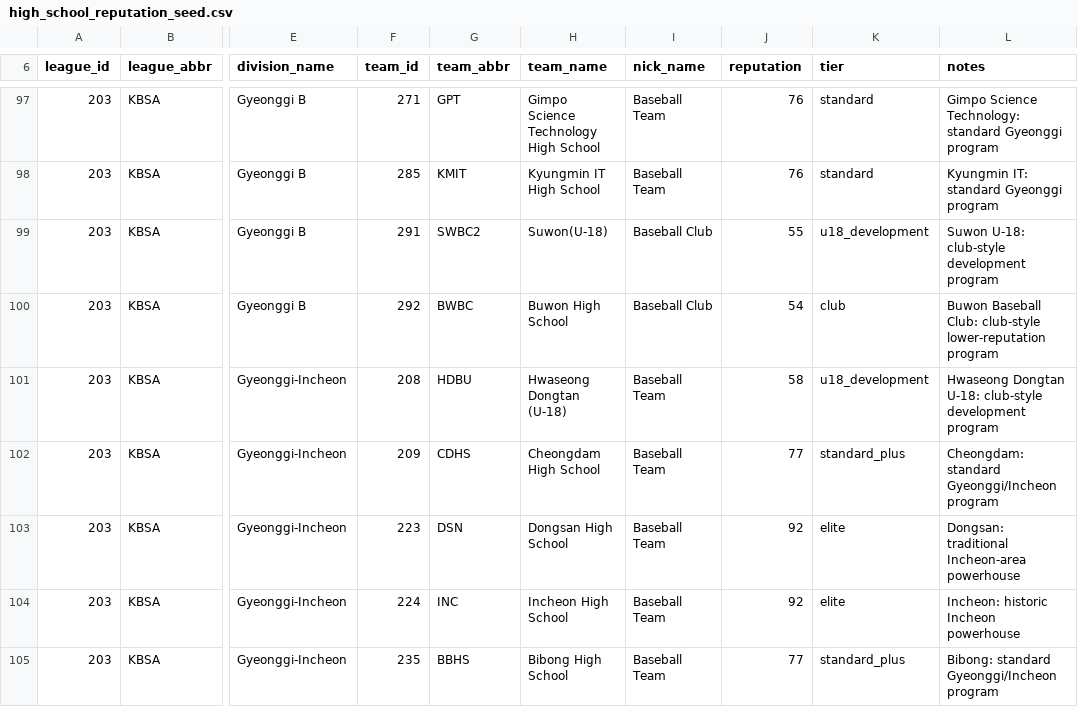
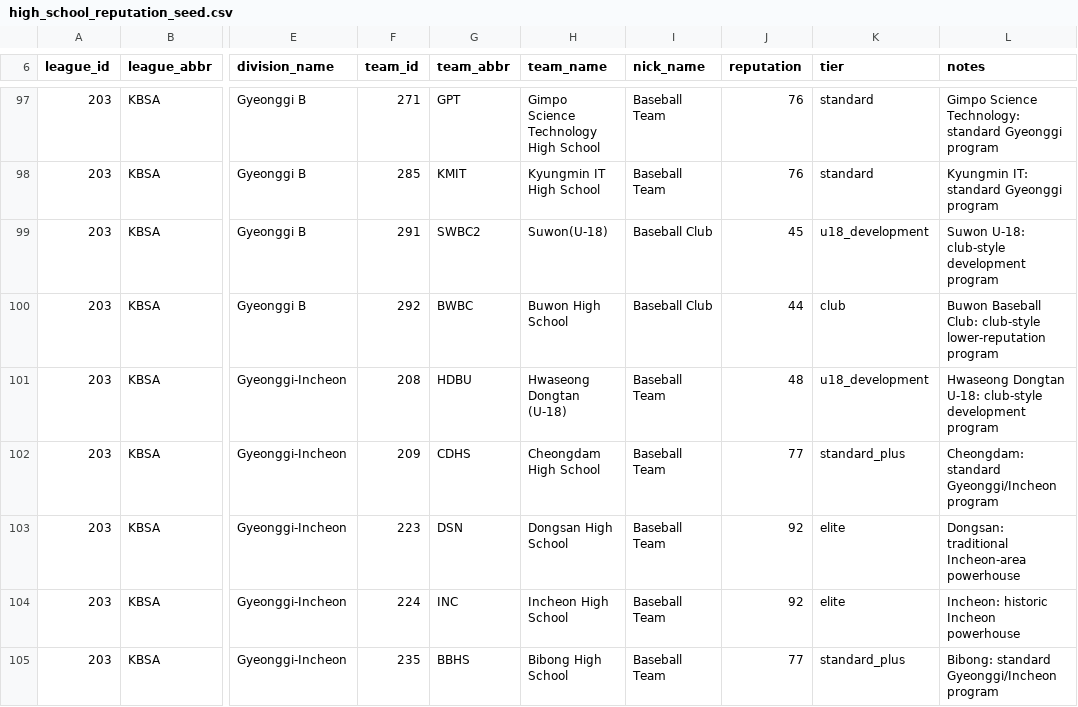
Before and after one commit to lebronisbest623/OOTP27_Ultimate_KBO_Mod_Test, a CSV file: data/seeds/high_school_reputation_seed.csv, drawn as a sheet; only a part is shown, gaps mark what is left out; the diff covers the shown part only; the diff names each change by its address in the sheet, - before the commit and + after, or states it on an @@ line.

Commit message:
Implement amateur reputation assignment

```diff
--- a/data/seeds/high_school_reputation_seed.csv
+++ b/data/seeds/high_school_reputation_seed.csv
-J99 (reputation): 55
+J99 (reputation): 45
-J100 (reputation): 54
+J100 (reputation): 44
-J101 (reputation): 58
+J101 (reputation): 48
```
Also changed, not shown: 18 edited cells elsewhere in this file, 25 other files.
